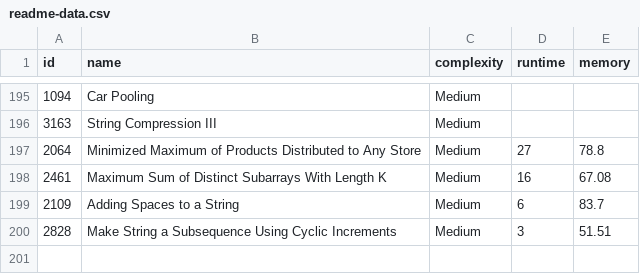
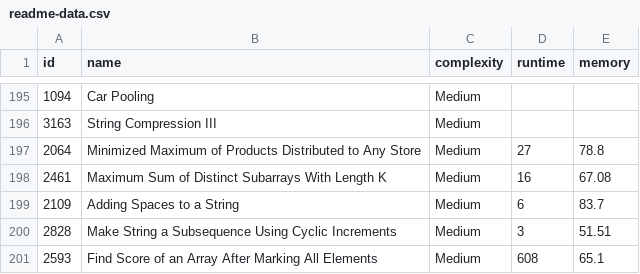
Before and after one commit to m-vadim/leet-code-playground, a CSV file: readme-data.csv, drawn as a sheet; only a part is shown, gaps mark what is left out.

Commit message:
2593. Find Score of an Array After Marking All Elements

```diff
--- a/readme-data.csv
+++ b/readme-data.csv
@@ -200 +200,2 @@ id, name, complexity, runtime, memory
 2828, "Make String a Subsequence Using Cyclic Increments", Medium, 3, 51.51
+2593, "Find Score of an Array After Marking All Elements", Medium, 608, 65.1
```
Also changed, not shown: 4 other files.
